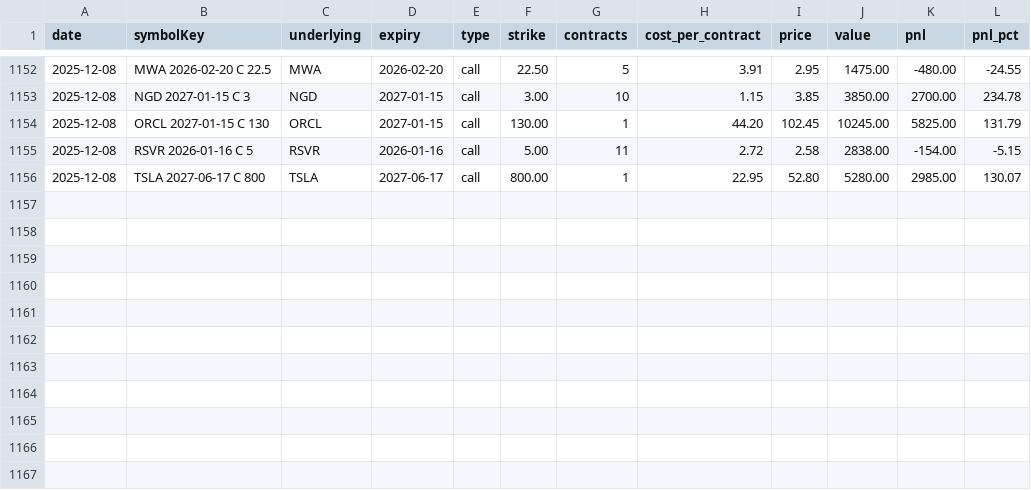
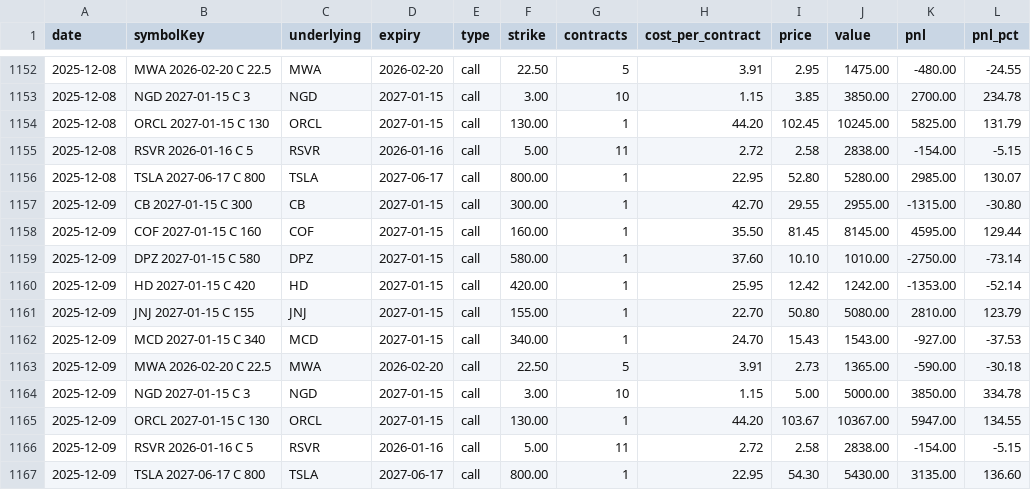
Before and after one commit to nmartinovic/optionstracker, a CSV file: docs/data/history.csv, drawn as a sheet; only a part is shown, gaps mark what is left out.

```diff
--- a/docs/data/history.csv
+++ b/docs/data/history.csv
@@ -1156 +1156,12 @@ date,symbolKey,underlying,expiry,type,strike,contracts,cost_per_contract,price,v
 2025-12-08,TSLA 2027-06-17 C 800,TSLA,2027-06-17,call,800.00,1,22.95,52.80,5280.00,2985.00,130.07
+2025-12-09,CB 2027-01-15 C 300,CB,2027-01-15,call,300.00,1,42.70,29.55,2955.00,-1315.00,-30.80
+2025-12-09,COF 2027-01-15 C 160,COF,2027-01-15,call,160.00,1,35.50,81.45,8145.00,4595.00,129.44
+2025-12-09,DPZ 2027-01-15 C 580,DPZ,2027-01-15,call,580.00,1,37.60,10.10,1010.00,-2750.00,-73.14
+2025-12-09,HD 2027-01-15 C 420,HD,2027-01-15,call,420.00,1,25.95,12.42,1242.00,-1353.00,-52.14
+2025-12-09,JNJ 2027-01-15 C 155,JNJ,2027-01-15,call,155.00,1,22.70,50.80,5080.00,2810.00,123.79
+2025-12-09,MCD 2027-01-15 C 340,MCD,2027-01-15,call,340.00,1,24.70,15.43,1543.00,-927.00,-37.53
+2025-12-09,MWA 2026-02-20 C 22.5,MWA,2026-02-20,call,22.50,5,3.91,2.73,1365.00,-590.00,-30.18
+2025-12-09,NGD 2027-01-15 C 3,NGD,2027-01-15,call,3.00,10,1.15,5.00,5000.00,3850.00,334.78
+2025-12-09,ORCL 2027-01-15 C 130,ORCL,2027-01-15,call,130.00,1,44.20,103.67,10367.00,5947.00,134.55
+2025-12-09,RSVR 2026-01-16 C 5,RSVR,2026-01-16,call,5.00,11,2.72,2.58,2838.00,-154.00,-5.15
+2025-12-09,TSLA 2027-06-17 C 800,TSLA,2027-06-17,call,800.00,1,22.95,54.30,5430.00,3135.00,136.60
```
Also changed, not shown: docs/data/portfolio.csv, 1 other file.
